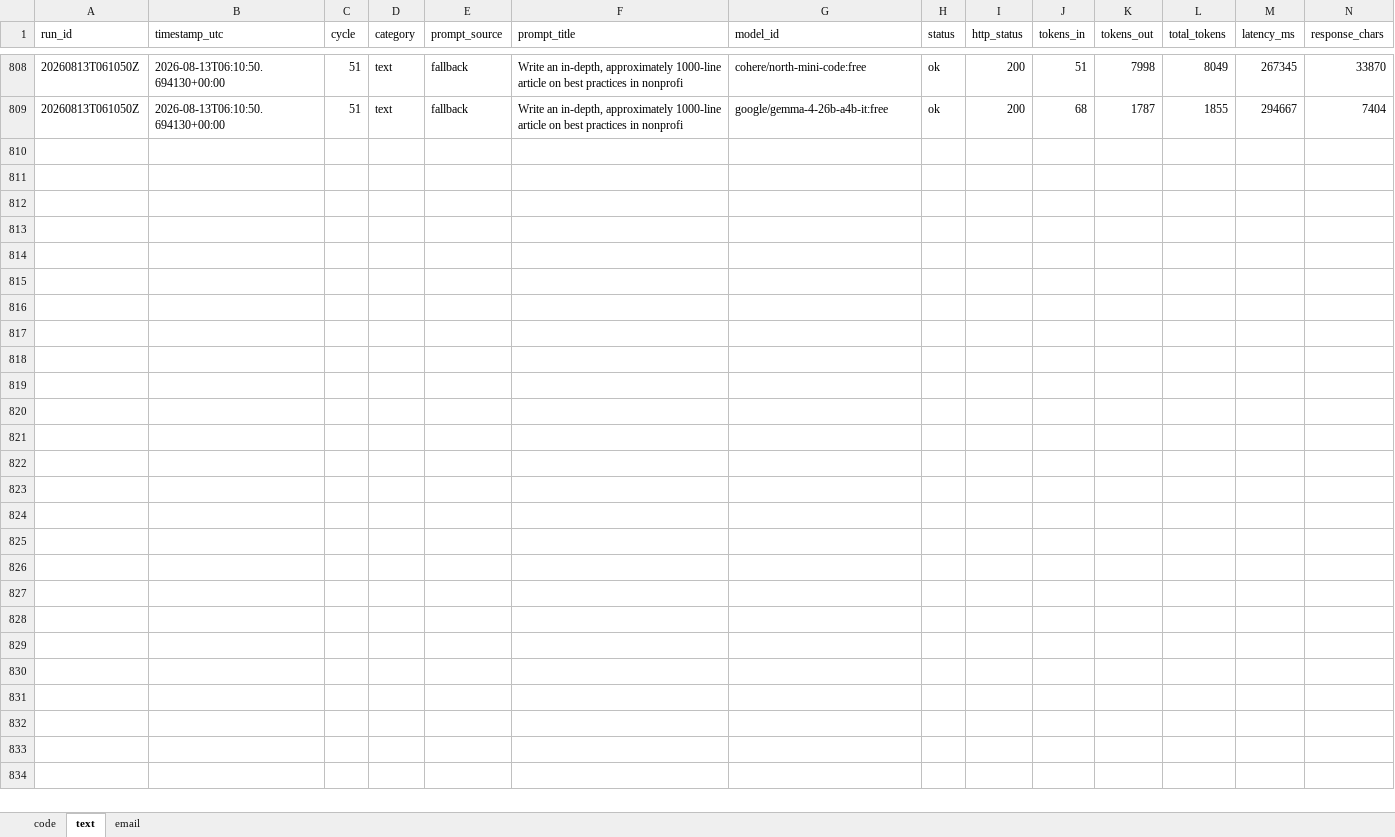
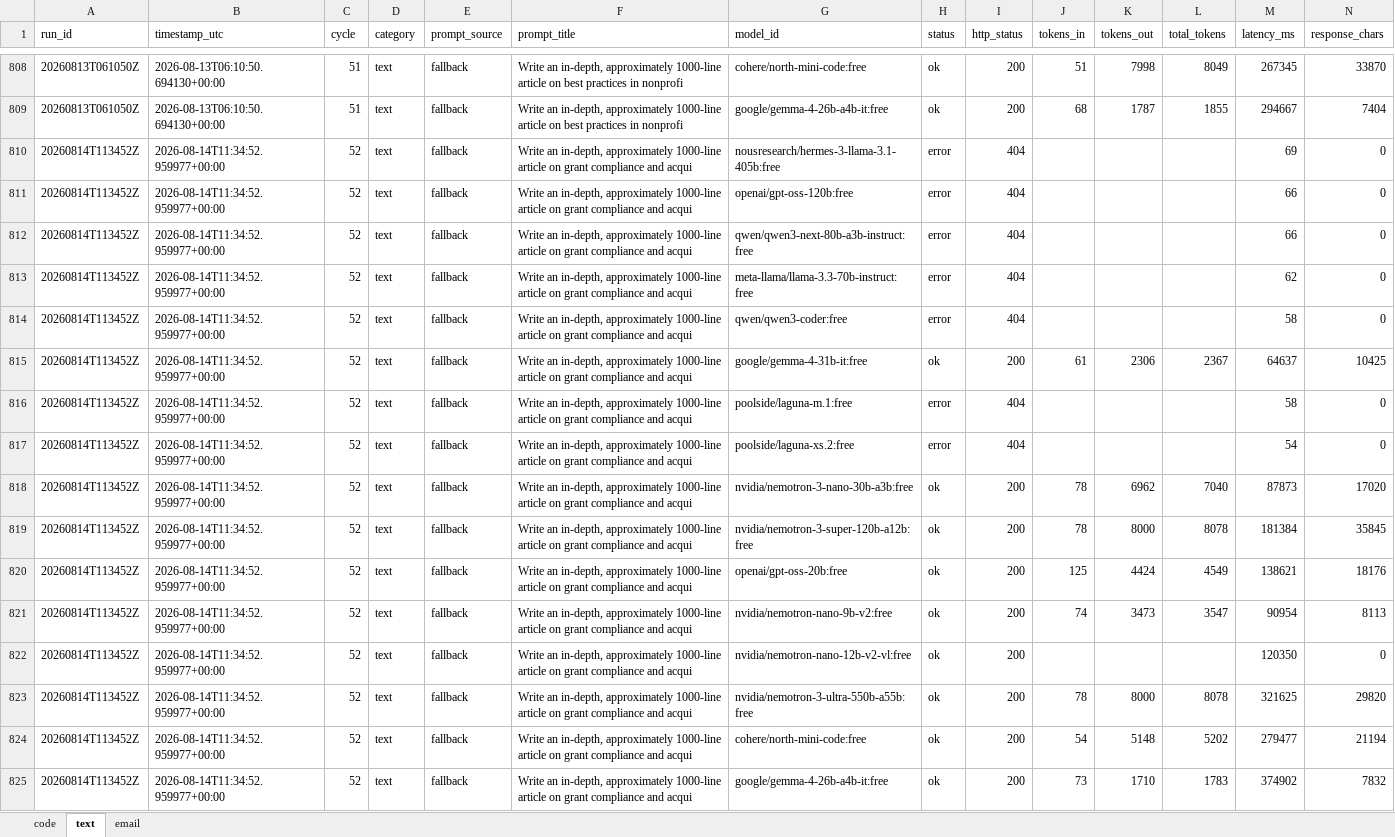
Before and after one commit to upendrasabnis/model-bench, an Excel workbook: results.xlsx, sheet text, drawn as a sheet; only a part is shown, gaps mark what is left out; values as stored, in another font and other column widths than the file's, no borders; rows hold the shown columns only; the diff names each change by its address in the sheet, - before the commit and + after, or states it on an @@ line.

```diff
--- a/results.xlsx (sheet text)
+++ b/results.xlsx (sheet text)
+row 810: 20260814T113452Z | 2026-08-14T11:34:52.959977+00:00 | 52 | text | fallback | Write an in-depth, approximately 1000-line article on grant compliance and acqui | nousresearch/hermes-3-llama-3.1-405b:free | error | 404 |  |  |  | 69 | 0
+row 811: 20260814T113452Z | 2026-08-14T11:34:52.959977+00:00 | 52 | text | fallback | Write an in-depth, approximately 1000-line article on grant compliance and acqui | openai/gpt-oss-120b:free | error | 404 |  |  |  | 66 | 0
+row 812: 20260814T113452Z | 2026-08-14T11:34:52.959977+00:00 | 52 | text | fallback | Write an in-depth, approximately 1000-line article on grant compliance and acqui | qwen/qwen3-next-80b-a3b-instruct:free | error | 404 |  |  |  | 66 | 0
+row 813: 20260814T113452Z | 2026-08-14T11:34:52.959977+00:00 | 52 | text | fallback | Write an in-depth, approximately 1000-line article on grant compliance and acqui | meta-llama/llama-3.3-70b-instruct:free | error | 404 |  |  |  | 62 | 0
+row 814: 20260814T113452Z | 2026-08-14T11:34:52.959977+00:00 | 52 | text | fallback | Write an in-depth, approximately 1000-line article on grant compliance and acqui | qwen/qwen3-coder:free | error | 404 |  |  |  | 58 | 0
+row 815: 20260814T113452Z | 2026-08-14T11:34:52.959977+00:00 | 52 | text | fallback | Write an in-depth, approximately 1000-line article on grant compliance and acqui | google/gemma-4-31b-it:free | ok | 200 | 61 | 2306 | 2367 | 64637 | 10425
+row 816: 20260814T113452Z | 2026-08-14T11:34:52.959977+00:00 | 52 | text | fallback | Write an in-depth, approximately 1000-line article on grant compliance and acqui | poolside/laguna-m.1:free | error | 404 |  |  |  | 58 | 0
+row 817: 20260814T113452Z | 2026-08-14T11:34:52.959977+00:00 | 52 | text | fallback | Write an in-depth, approximately 1000-line article on grant compliance and acqui | poolside/laguna-xs.2:free | error | 404 |  |  |  | 54 | 0
+row 818: 20260814T113452Z | 2026-08-14T11:34:52.959977+00:00 | 52 | text | fallback | Write an in-depth, approximately 1000-line article on grant compliance and acqui | nvidia/nemotron-3-nano-30b-a3b:free | ok | 200 | 78 | 6962 | 7040 | 87873 | 17020
+row 819: 20260814T113452Z | 2026-08-14T11:34:52.959977+00:00 | 52 | text | fallback | Write an in-depth, approximately 1000-line article on grant compliance and acqui | nvidia/nemotron-3-super-120b-a12b:free | ok | 200 | 78 | 8000 | 8078 | 181384 | 35845
+row 820: 20260814T113452Z | 2026-08-14T11:34:52.959977+00:00 | 52 | text | fallback | Write an in-depth, approximately 1000-line article on grant compliance and acqui | openai/gpt-oss-20b:free | ok | 200 | 125 | 4424 | 4549 | 138621 | 18176
+row 821: 20260814T113452Z | 2026-08-14T11:34:52.959977+00:00 | 52 | text | fallback | Write an in-depth, approximately 1000-line article on grant compliance and acqui | nvidia/nemotron-nano-9b-v2:free | ok | 200 | 74 | 3473 | 3547 | 90954 | 8113
+row 822: 20260814T113452Z | 2026-08-14T11:34:52.959977+00:00 | 52 | text | fallback | Write an in-depth, approximately 1000-line article on grant compliance and acqui | nvidia/nemotron-nano-12b-v2-vl:free | ok | 200 |  |  |  | 120350 | 0
+row 823: 20260814T113452Z | 2026-08-14T11:34:52.959977+00:00 | 52 | text | fallback | Write an in-depth, approximately 1000-line article on grant compliance and acqui | nvidia/nemotron-3-ultra-550b-a55b:free | ok | 200 | 78 | 8000 | 8078 | 321625 | 29820
+row 824: 20260814T113452Z | 2026-08-14T11:34:52.959977+00:00 | 52 | text | fallback | Write an in-depth, approximately 1000-line article on grant compliance and acqui | cohere/north-mini-code:free | ok | 200 | 54 | 5148 | 5202 | 279477 | 21194
+row 825: 20260814T113452Z | 2026-08-14T11:34:52.959977+00:00 | 52 | text | fallback | Write an in-depth, approximately 1000-line article on grant compliance and acqui | google/gemma-4-26b-a4b-it:free | ok | 200 | 73 | 1710 | 1783 | 374902 | 7832
```
Also changed, not shown: sheet code, sheet email, 24 other files.
